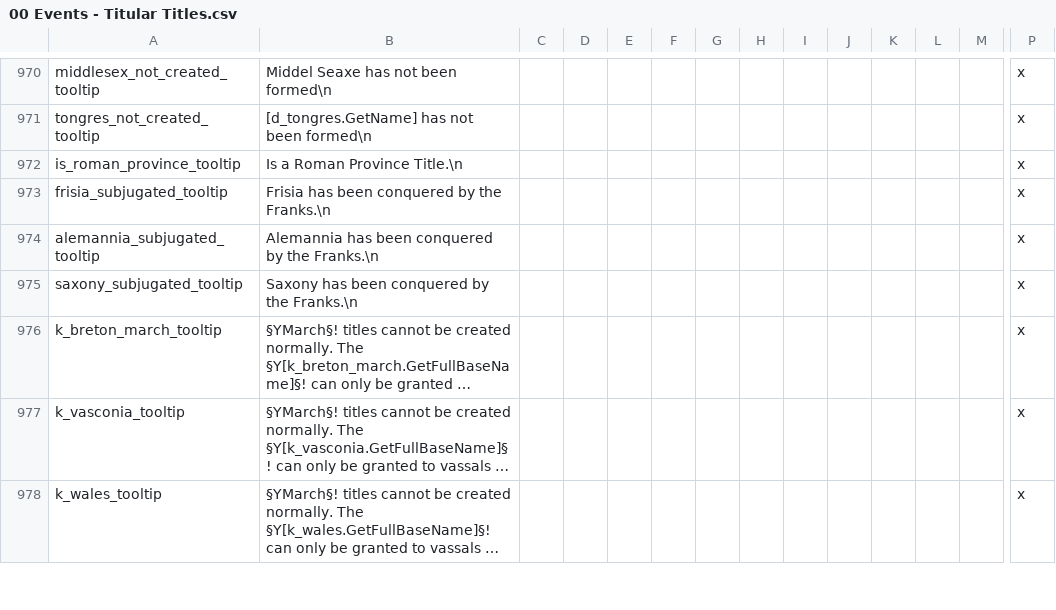
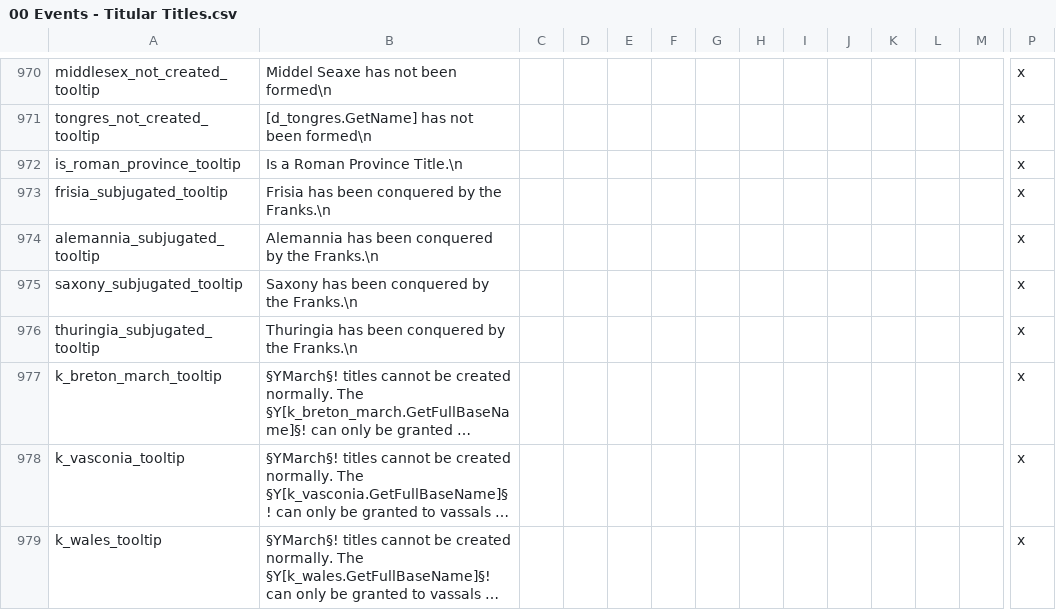
Before and after one commit to DC123456789/Britannia---The-Winter-King, a CSV file: Britannia/localisation/00 Events - Titular Titles.csv, drawn as a sheet; only a part is shown, gaps mark what is left out; long unchanged cells end in …; rows hold the shown columns only; the diff names each change by its address in the sheet, - before the commit and + after, or states it on an @@ line.

Commit message:
- Synchronized Thuringia creation requirements with Alemannia

```diff
--- a/Britannia/localisation/00 Events - Titular Titles.csv
+++ b/Britannia/localisation/00 Events - Titular Titles.csv
+row 976: thuringia_subjugated_tooltip | Thuringia has been conquered by the Franks.\n |  |  |  |  |  |  |  |  |  |  |  | x
```
Also changed, not shown: 1 other file.
